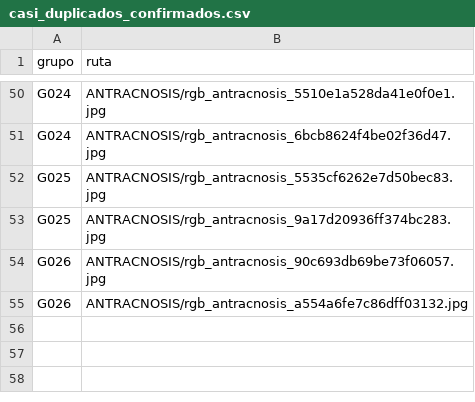
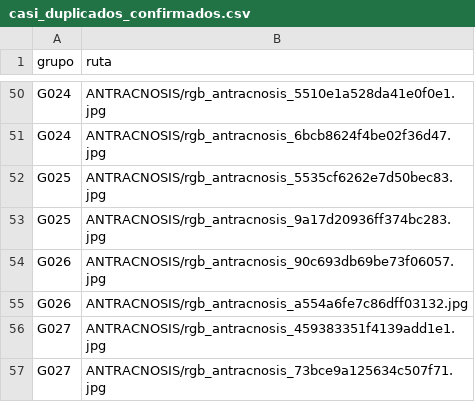
Before and after one commit to Teo344/Entregables, a CSV file: datos/curacion/casi_duplicados_confirmados.csv, drawn as a sheet; only a part is shown, gaps mark what is left out; the diff names each change by its address in the sheet, - before the commit and + after, or states it on an @@ line.

```diff
--- a/datos/curacion/casi_duplicados_confirmados.csv
+++ b/datos/curacion/casi_duplicados_confirmados.csv
+row 56: G027 | ANTRACNOSIS/rgb_antracnosis_459383351f4139add1e1.jpg
+row 57: G027 | ANTRACNOSIS/rgb_antracnosis_73bce9a125634c507f71.jpg
```
Also changed, not shown: datos/advertencias.csv, datos/particion.csv, 21 other files.
